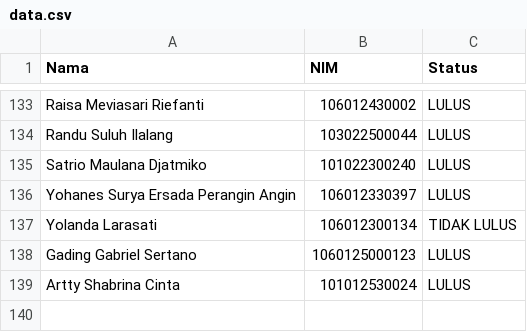
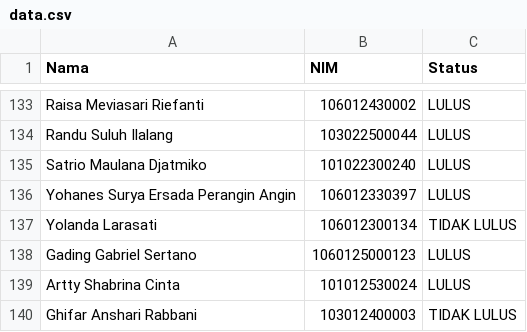
Before and after one commit to Sentienn/nnm-status-revealer, a CSV file: public/data.csv, drawn as a sheet; only a part is shown, gaps mark what is left out; the diff names each change by its address in the sheet, - before the commit and + after, or states it on an @@ line.

Commit message:
update

```diff
--- a/public/data.csv
+++ b/public/data.csv
+row 140: Ghifar Anshari Rabbani | 103012400003 | TIDAK LULUS
```
